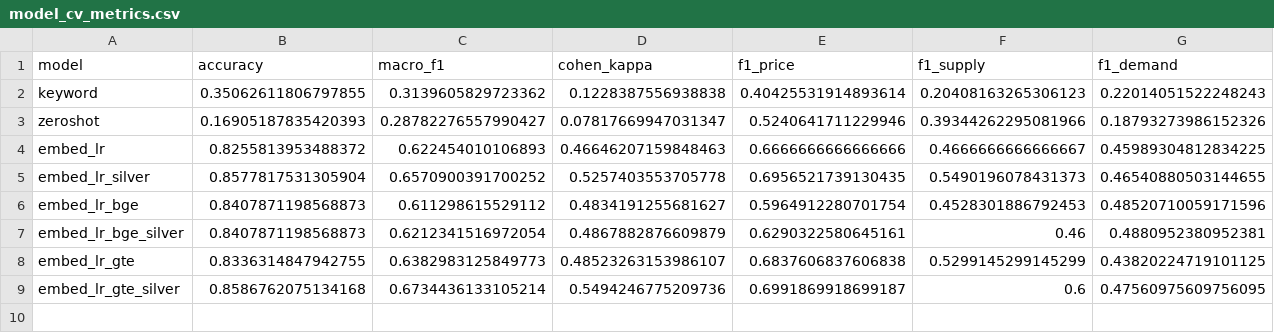
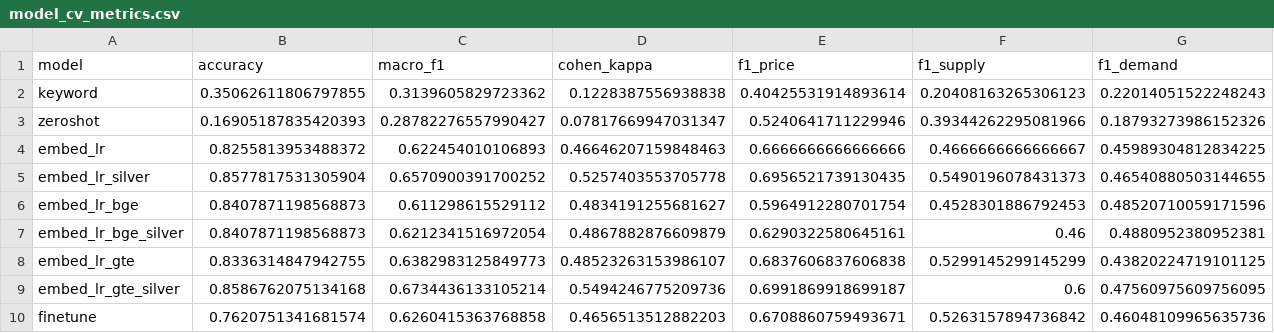
Before and after one commit to joy91269/CultivateIQYummy, a CSV file: outputs/tables/model_cv_metrics.csv, drawn as a sheet; only a part is shown; rows hold the shown columns only; the diff names each change by its address in the sheet, - before the commit and + after, or states it on an @@ line.

```diff
--- a/outputs/tables/model_cv_metrics.csv
+++ b/outputs/tables/model_cv_metrics.csv
+row 10: finetune | 0.7620751341681574 | 0.6260415363768858 | 0.4656513512882203 | 0.6708860759493671 | 0.5263157894736842 | 0.46048109965635736
```
Also changed, not shown: 2 other files.
